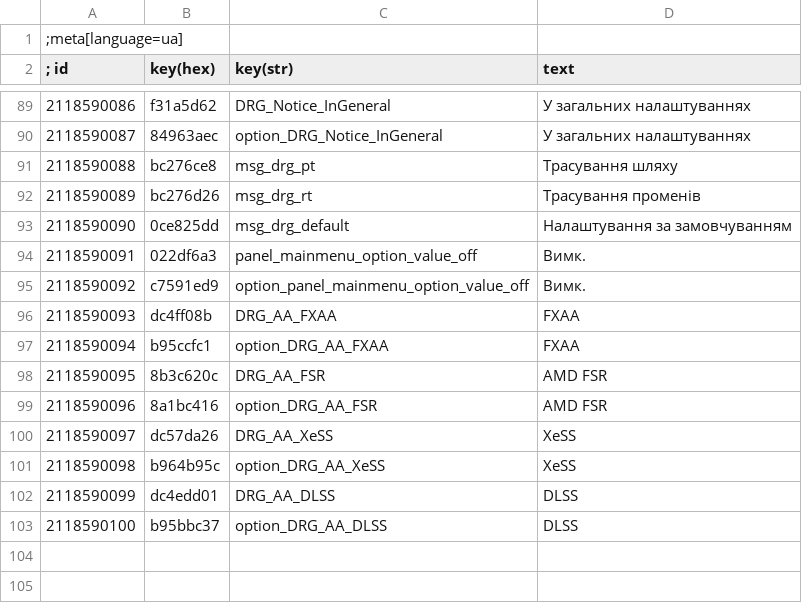
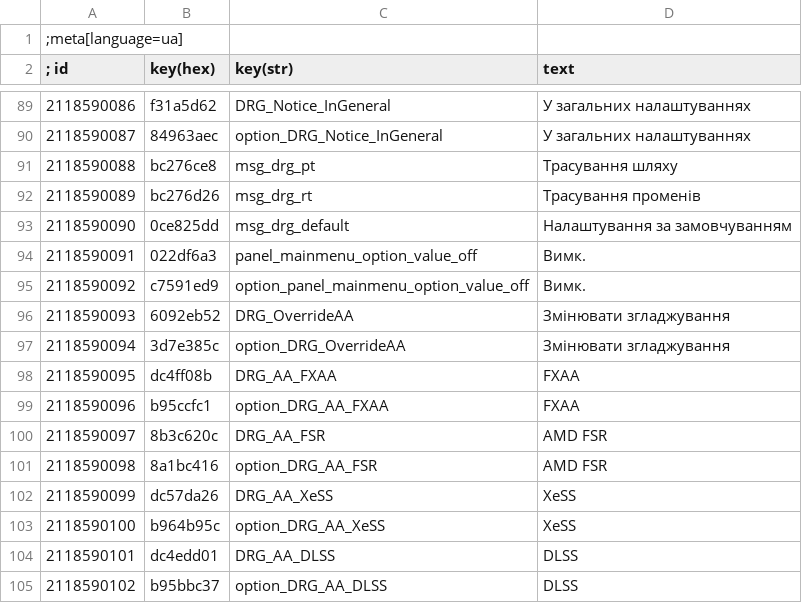
Before and after one commit to PurpleGale/W3Mod_DynamicRegionGraphics, a CSV file: localization/ua.csv, drawn as a sheet; only a part is shown, gaps mark what is left out.

Commit message:
feat(settings): add override anti-aliasing toggle and independent upscaler settings

```diff
--- a/localization/ua.csv
+++ b/localization/ua.csv
@@ -95,9 +95,11 @@
 2118590092|c7591ed9|option_panel_mainmenu_option_value_off|Вимк.
-2118590093|dc4ff08b|DRG_AA_FXAA|FXAA
-2118590094|b95ccfc1|option_DRG_AA_FXAA|FXAA
-2118590095|8b3c620c|DRG_AA_FSR|AMD FSR
-2118590096|8a1bc416|option_DRG_AA_FSR|AMD FSR
-2118590097|dc57da26|DRG_AA_XeSS|XeSS
-2118590098|b964b95c|option_DRG_AA_XeSS|XeSS
-2118590099|dc4edd01|DRG_AA_DLSS|DLSS
-2118590100|b95bbc37|option_DRG_AA_DLSS|DLSS
+2118590093|6092eb52|DRG_OverrideAA|Змінювати згладжування
+2118590094|3d7e385c|option_DRG_OverrideAA|Змінювати згладжування
+2118590095|dc4ff08b|DRG_AA_FXAA|FXAA
+2118590096|b95ccfc1|option_DRG_AA_FXAA|FXAA
+2118590097|8b3c620c|DRG_AA_FSR|AMD FSR
+2118590098|8a1bc416|option_DRG_AA_FSR|AMD FSR
+2118590099|dc57da26|DRG_AA_XeSS|XeSS
+2118590100|b964b95c|option_DRG_AA_XeSS|XeSS
+2118590101|dc4edd01|DRG_AA_DLSS|DLSS
+2118590102|b95bbc37|option_DRG_AA_DLSS|DLSS
```
Also changed, not shown: localization/ar.csv, localization/br.csv, 37 other files.
